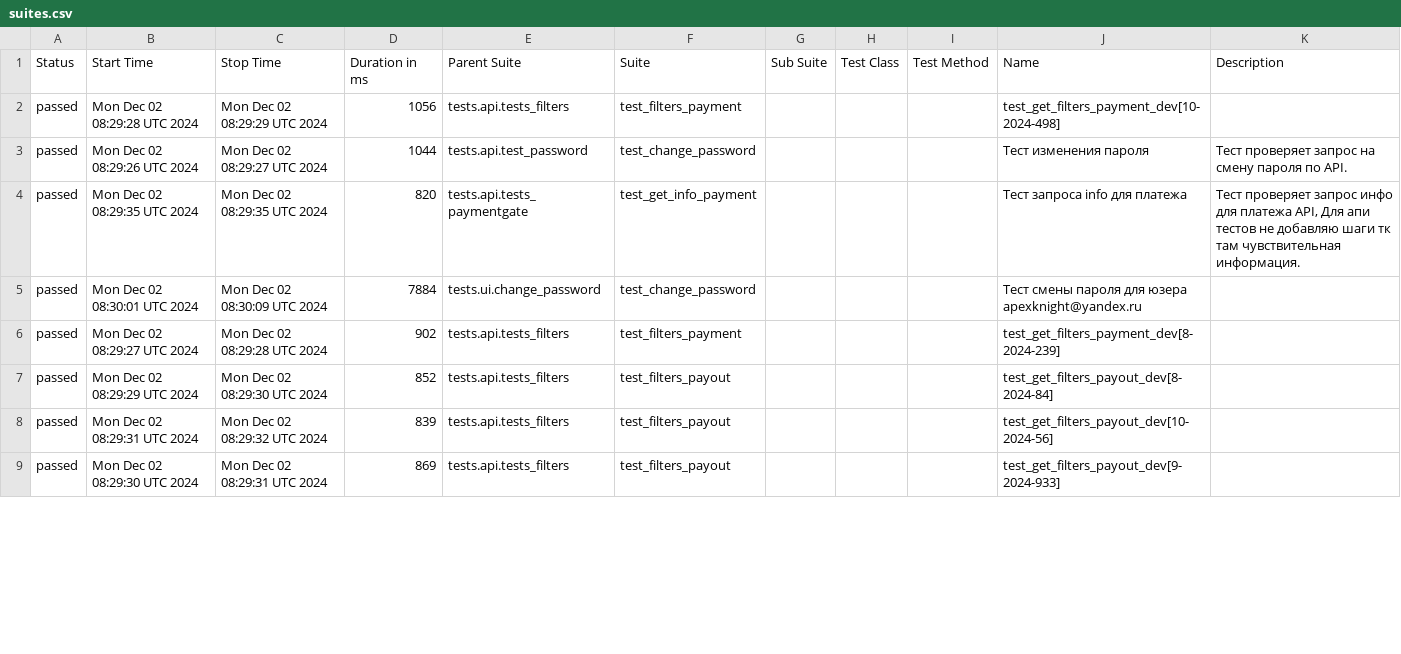
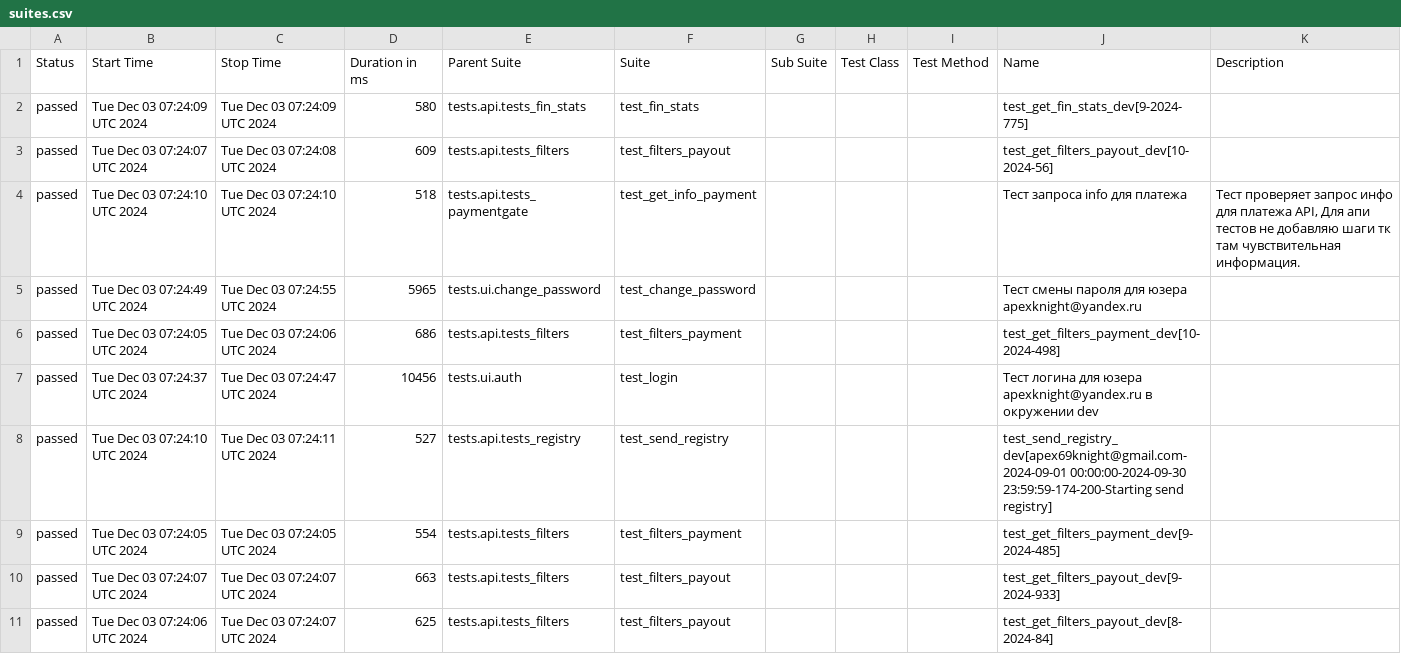
Before and after one commit to VadimZhuckow/allure_report, a CSV file: data/suites.csv, drawn as a sheet; only a part is shown; the diff covers the shown part only.

```diff
--- a/data/suites.csv
+++ b/data/suites.csv
@@ -1,9 +1,11 @@
 "Status","Start Time","Stop Time","Duration in ms","Parent Suite","Suite","Sub Suite","Test Class","Test Method","Name","Description"
-"passed","Mon Dec 02 08:29:28 UTC 2024","Mon Dec 02 08:29:29 UTC 2024","1056","tests.api.tests_filters","test_filters_payment","","","","test_get_filters_payment_dev[10-2024-498]",""
-"passed","Mon Dec 02 08:29:26 UTC 2024","Mon Dec 02 08:29:27 UTC 2024","1044","tests.api.test_password","test_change_password","","","","Тест изменения пароля","Тест проверяет запрос на смену пароля по API."
-"passed","Mon Dec 02 08:29:35 UTC 2024","Mon Dec 02 08:29:35 UTC 2024","820","tests.api.tests_paymentgate","test_get_info_payment","","","","Тест запроса info для платежа","Тест проверяет запрос инфо для платежа API, Для апи тестов не добавляю шаги тк там чувствительная информация."
-"passed","Mon Dec 02 08:30:01 UTC 2024","Mon Dec 02 08:30:09 UTC 2024","7884","tests.ui.change_password","test_change_password","","","","Тест смены пароля для юзера apexknight@yandex.ru",""
-"passed","Mon Dec 02 08:29:27 UTC 2024","Mon Dec 02 08:29:28 UTC 2024","902","tests.api.tests_filters","test_filters_payment","","","","test_get_filters_payment_dev[8-2024-239]",""
-"passed","Mon Dec 02 08:29:29 UTC 2024","Mon Dec 02 08:29:30 UTC 2024","852","tests.api.tests_filters","test_filters_payout","","","","test_get_filters_payout_dev[8-2024-84]",""
-"passed","Mon Dec 02 08:29:31 UTC 2024","Mon Dec 02 08:29:32 UTC 2024","839","tests.api.tests_filters","test_filters_payout","","","","test_get_filters_payout_dev[10-2024-56]",""
-"passed","Mon Dec 02 08:29:30 UTC 2024","Mon Dec 02 08:29:31 UTC 2024","869","tests.api.tests_filters","test_filters_payout","","","","test_get_filters_payout_dev[9-2024-933]",""
+"passed","Tue Dec 03 07:24:09 UTC 2024","Tue Dec 03 07:24:09 UTC 2024","580","tests.api.tests_fin_stats","test_fin_stats","","","","test_get_fin_stats_dev[9-2024-775]",""
+"passed","Tue Dec 03 07:24:07 UTC 2024","Tue Dec 03 07:24:08 UTC 2024","609","tests.api.tests_filters","test_filters_payout","","","","test_get_filters_payout_dev[10-2024-56]",""
+"passed","Tue Dec 03 07:24:10 UTC 2024","Tue Dec 03 07:24:10 UTC 2024","518","tests.api.tests_paymentgate","test_get_info_payment","","","","Тест запроса info для платежа","Тест проверяет запрос инфо для платежа API, Для апи тестов не добавляю шаги тк там чувствительная информация."
+"passed","Tue Dec 03 07:24:49 UTC 2024","Tue Dec 03 07:24:55 UTC 2024","5965","tests.ui.change_password","test_change_password","","","","Тест смены пароля для юзера apexknight@yandex.ru",""
+"passed","Tue Dec 03 07:24:05 UTC 2024","Tue Dec 03 07:24:06 UTC 2024","686","tests.api.tests_filters","test_filters_payment","","","","test_get_filters_payment_dev[10-2024-498]",""
+"passed","Tue Dec 03 07:24:37 UTC 2024","Tue Dec 03 07:24:47 UTC 2024","10456","tests.ui.auth","test_login","","","","Тест логина для юзера apexknight@yandex.ru в окружении dev",""
+"passed","Tue Dec 03 07:24:10 UTC 2024","Tue Dec 03 07:24:11 UTC 2024","527","tests.api.tests_registry","test_send_registry","","","","test_send_registry_dev[apex69knight@gmail.com-2024-09-01 00:00:00-2024-09-30 23:59:59-174-200-Starting send registry]",""
+"passed","Tue Dec 03 07:24:05 UTC 2024","Tue Dec 03 07:24:05 UTC 2024","554","tests.api.tests_filters","test_filters_payment","","","","test_get_filters_payment_dev[9-2024-485]",""
+"passed","Tue Dec 03 07:24:07 UTC 2024","Tue Dec 03 07:24:07 UTC 2024","663","tests.api.tests_filters","test_filters_payout","","","","test_get_filters_payout_dev[9-2024-933]",""
+"passed","Tue Dec 03 07:24:06 UTC 2024","Tue Dec 03 07:24:07 UTC 2024","625","tests.api.tests_filters","test_filters_payout","","","","test_get_filters_payout_dev[8-2024-84]",""
```
Also changed, not shown: 1 added row, 3 removed rows and 11 edited cells elsewhere in this file, 34 other files.
